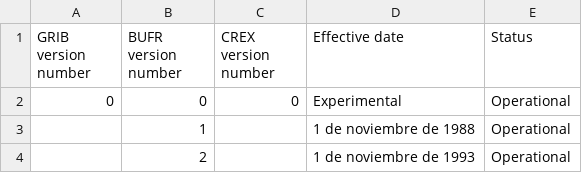
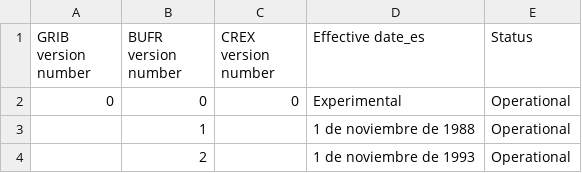
Before and after one commit to amilan17/CCT, a CSV file: spanish/C00.csv, drawn as a sheet; only a part is shown.

```diff
--- a/spanish/C00.csv
+++ b/spanish/C00.csv
@@ -1,2 +1,2 @@
-GRIB version number,BUFR version number,CREX version number,Effective date,Status
+GRIB version number,BUFR version number,CREX version number,Effective date_es,Status
 0,0,0,Experimental,Operational
```
Also changed, not shown: spanish/C01.csv, spanish/C02.csv, 9 other files.
